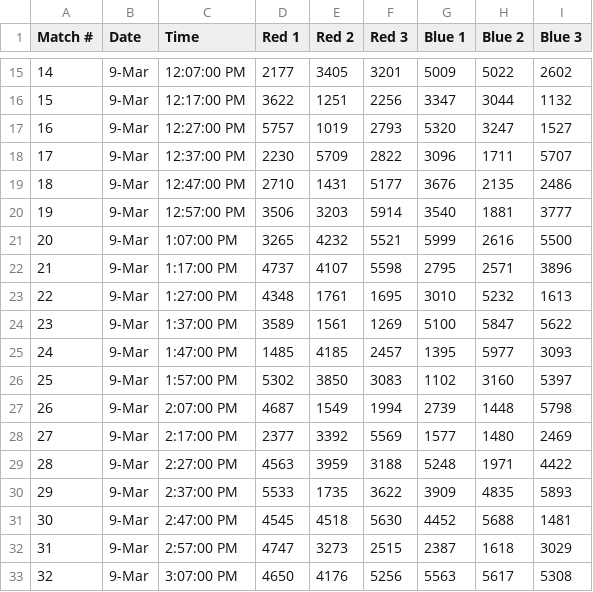
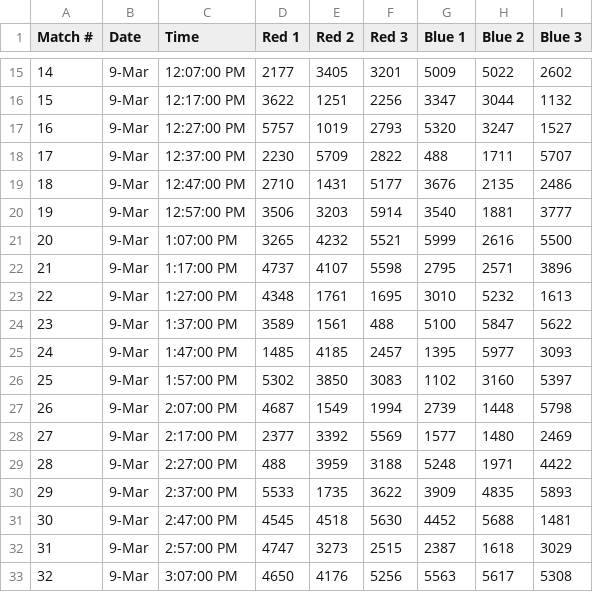
Before and after one commit to Team488/ScoutingApp, a CSV file: sample_match_list.csv, drawn as a sheet; only a part is shown, gaps mark what is left out.

```diff
--- a/sample_match_list.csv
+++ b/sample_match_list.csv
@@ -17,3 +17,3 @@ Match #,Date,Time,Red 1,Red 2,Red 3,Blue 1,Blue 2,Blue 3
 16,9-Mar,12:27:00 PM,5757,1019,2793,5320,3247,1527
-17,9-Mar,12:37:00 PM,2230,5709,2822,3096,1711,5707
+17,9-Mar,12:37:00 PM,2230,5709,2822,488,1711,5707
 18,9-Mar,12:47:00 PM,2710,1431,5177,3676,2135,2486
@@ -23,3 +23,3 @@ Match #,Date,Time,Red 1,Red 2,Red 3,Blue 1,Blue 2,Blue 3
 22,9-Mar,1:27:00 PM,4348,1761,1695,3010,5232,1613
-23,9-Mar,1:37:00 PM,3589,1561,1269,5100,5847,5622
+23,9-Mar,1:37:00 PM,3589,1561,488,5100,5847,5622
 24,9-Mar,1:47:00 PM,1485,4185,2457,1395,5977,3093
@@ -28,3 +28,3 @@ Match #,Date,Time,Red 1,Red 2,Red 3,Blue 1,Blue 2,Blue 3
 27,9-Mar,2:17:00 PM,2377,3392,5569,1577,1480,2469
-28,9-Mar,2:27:00 PM,4563,3959,3188,5248,1971,4422
+28,9-Mar,2:27:00 PM,488,3959,3188,5248,1971,4422
 29,9-Mar,2:37:00 PM,5533,1735,3622,3909,4835,5893
```
Also changed, not shown: 3 other files.
